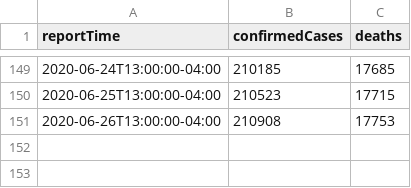
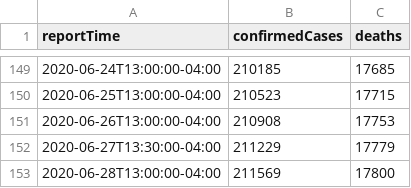
Before and after one commit to trevf/covid19cases-nyc, a CSV file: data/covid19cases-nyc.csv, drawn as a sheet; only a part is shown, gaps mark what is left out.

Commit message:
Add new data from Sunday, June 28

```diff
--- a/data/covid19cases-nyc.csv
+++ b/data/covid19cases-nyc.csv
@@ -151 +151,3 @@ reportTime,confirmedCases,deaths
 2020-06-26T13:00:00-04:00,210908,17753
+2020-06-27T13:30:00-04:00,211229,17779
+2020-06-28T13:00:00-04:00,211569,17800
```
